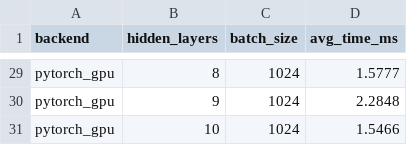
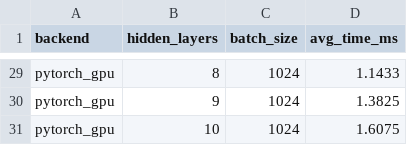
Before and after one commit to A-m-e-y/W05_C16_feedforward_NN, a CSV file: feedforward_layer_scaling.csv, drawn as a sheet; only a part is shown, gaps mark what is left out; the diff covers the shown part only; the diff names each change by its address in the sheet, - before the commit and + after, or states it on an @@ line.

```diff
--- a/feedforward_layer_scaling.csv
+++ b/feedforward_layer_scaling.csv
-D29 (avg_time_ms): 1.5777
+D29 (avg_time_ms): 1.1433
-D30 (avg_time_ms): 2.2848
+D30 (avg_time_ms): 1.3825
-D31 (avg_time_ms): 1.5466
+D31 (avg_time_ms): 1.6075
```
Also changed, not shown: 27 edited cells elsewhere in this file, 6 other files.
